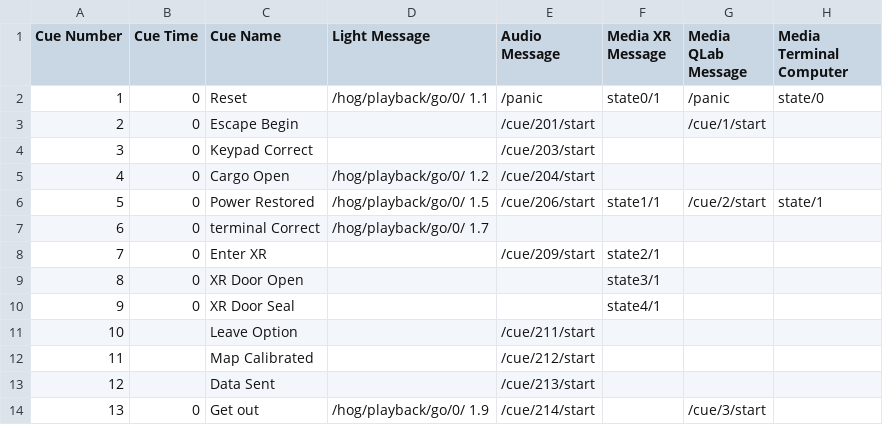
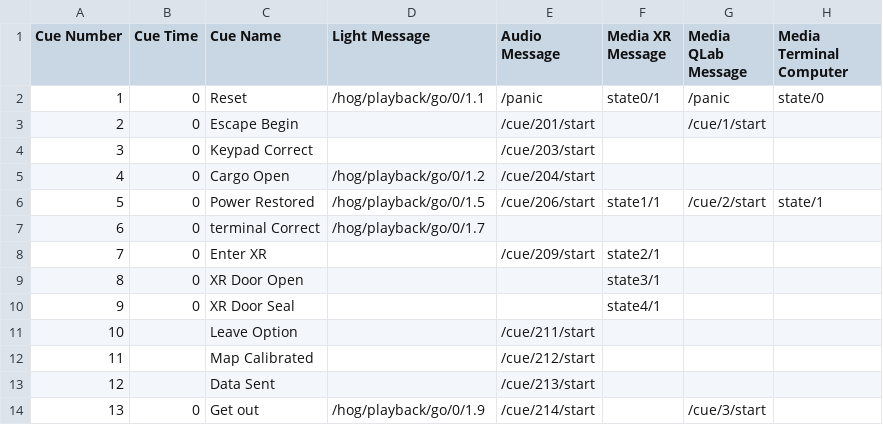
Before and after one commit to mikebru/CERP-CONTROL, a TSV file: TouchDesigner/MasterControl/CueSheet/Master Control Cue Sheet - Sheet1.tsv, drawn as a sheet.

Commit message:
main control updates

```diff
--- a/TouchDesigner/MasterControl/CueSheet/Master Control Cue Sheet - Sheet1.tsv
+++ b/TouchDesigner/MasterControl/CueSheet/Master Control Cue Sheet - Sheet1.tsv
@@ -1,8 +1,8 @@
 Cue Number	Cue Time	Cue Name	Light Message	Audio Message	Media XR Message	Media QLab Message	Media Terminal Computer
-1	0	Reset	/hog/playback/go/0/ 1.1 	/panic	state0/1	/panic	state/0
+1	0	Reset	/hog/playback/go/0/1.1 	/panic	state0/1	/panic	state/0
 2	0	Escape Begin		/cue/201/start		/cue/1/start	
 3	0	Keypad Correct		/cue/203/start			
-4	0	Cargo Open	/hog/playback/go/0/ 1.2 	/cue/204/start			
-5	0	Power Restored	/hog/playback/go/0/ 1.5 	/cue/206/start	state1/1	/cue/2/start	state/1
-6	0	terminal Correct	/hog/playback/go/0/ 1.7 				
+4	0	Cargo Open	/hog/playback/go/0/1.2 	/cue/204/start			
+5	0	Power Restored	/hog/playback/go/0/1.5 	/cue/206/start	state1/1	/cue/2/start	state/1
+6	0	terminal Correct	/hog/playback/go/0/1.7 				
 7	0	Enter XR		/cue/209/start	state2/1		
@@ -13,2 +13,2 @@ Cue Number	Cue Time	Cue Name	Light Message	Audio Message	Media XR Message	Media
 12		Data Sent		/cue/213/start			
-13	0	Get out	/hog/playback/go/0/ 1.9 	/cue/214/start		/cue/3/start	
+13	0	Get out	/hog/playback/go/0/1.9 	/cue/214/start		/cue/3/start	
```
Also changed, not shown: 3 other files.
